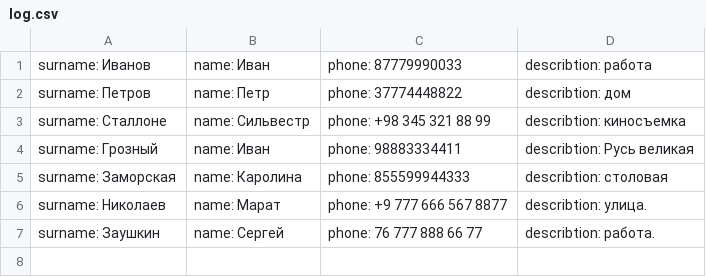
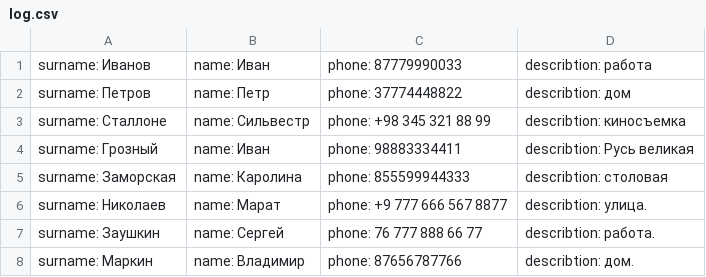
Before and after one commit to Alexan-7/Sem7HW_Python_Telephone_directory, a CSV file: log.csv, drawn as a sheet; the diff names each change by its address in the sheet, - before the commit and + after, or states it on an @@ line.

```diff
--- a/log.csv
+++ b/log.csv
+row 8: surname: Маркин | name: Владимир | phone: 87656787766 | describtion: дом.
```
Also changed, not shown: 2 other files.
